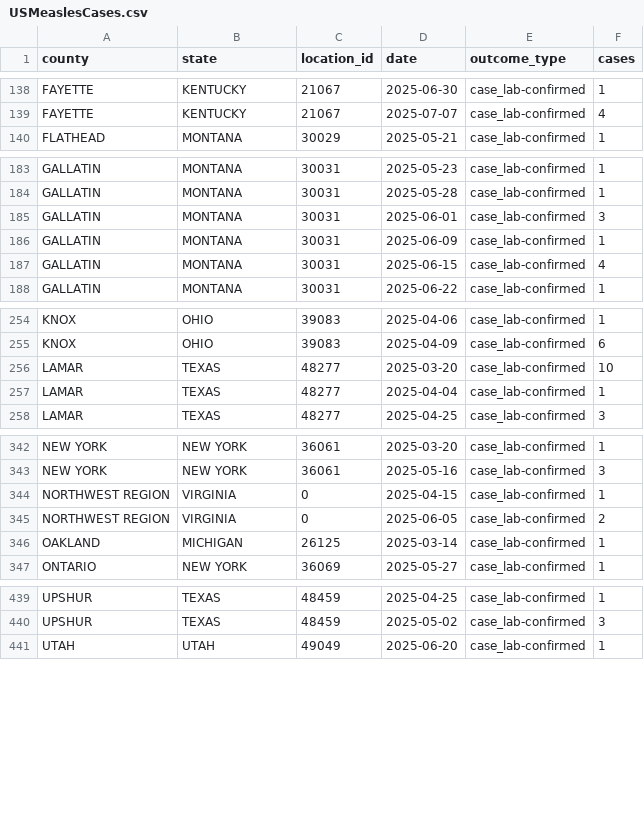
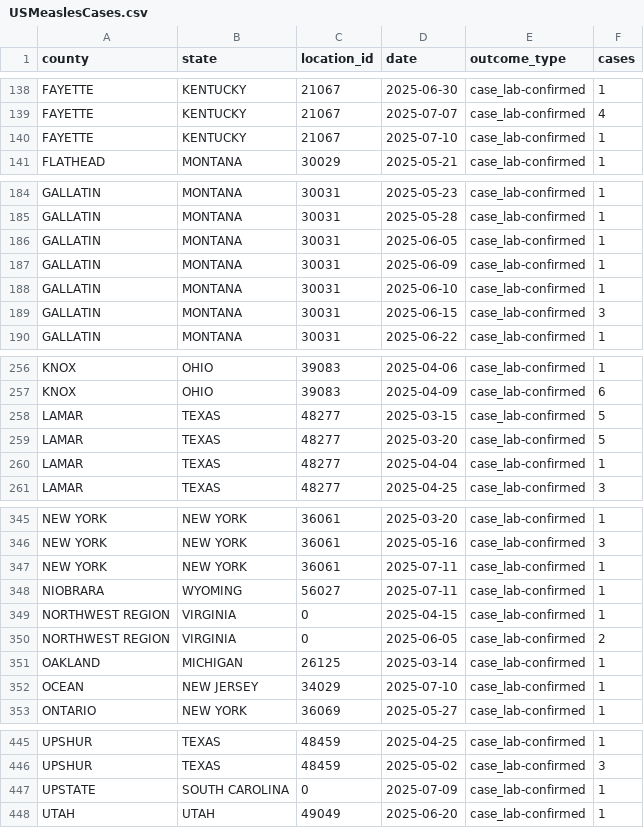
Before and after one commit to mmcalend/USMeaslesData, a CSV file: USMeaslesCases.csv, drawn as a sheet; only a part is shown, gaps mark what is left out; the diff covers the shown part only.

```diff
--- a/USMeaslesCases.csv
+++ b/USMeaslesCases.csv
@@ -139,2 +139,3 @@ FAYETTE,KENTUCKY,21067,2025-06-30,case_lab-confirmed,1
 FAYETTE,KENTUCKY,21067,2025-07-07,case_lab-confirmed,4
+FAYETTE,KENTUCKY,21067,2025-07-10,case_lab-confirmed,1
 FLATHEAD,MONTANA,30029,2025-05-21,case_lab-confirmed,1
@@ -184,5 +185,6 @@ GALLATIN,MONTANA,30031,2025-05-23,case_lab-confirmed,1
 GALLATIN,MONTANA,30031,2025-05-28,case_lab-confirmed,1
-GALLATIN,MONTANA,30031,2025-06-01,case_lab-confirmed,3
+GALLATIN,MONTANA,30031,2025-06-05,case_lab-confirmed,1
 GALLATIN,MONTANA,30031,2025-06-09,case_lab-confirmed,1
-GALLATIN,MONTANA,30031,2025-06-15,case_lab-confirmed,4
+GALLATIN,MONTANA,30031,2025-06-10,case_lab-confirmed,1
+GALLATIN,MONTANA,30031,2025-06-15,case_lab-confirmed,3
 GALLATIN,MONTANA,30031,2025-06-22,case_lab-confirmed,1
@@ -255,3 +257,4 @@ KNOX,OHIO,39083,2025-04-06,case_lab-confirmed,1
 KNOX,OHIO,39083,2025-04-09,case_lab-confirmed,6
-LAMAR,TEXAS,48277,2025-03-20,case_lab-confirmed,10
+LAMAR,TEXAS,48277,2025-03-15,case_lab-confirmed,5
+LAMAR,TEXAS,48277,2025-03-20,case_lab-confirmed,5
 LAMAR,TEXAS,48277,2025-04-04,case_lab-confirmed,1
@@ -343,2 +346,4 @@ NEW YORK,NEW YORK,36061,2025-03-20,case_lab-confirmed,1
 NEW YORK,NEW YORK,36061,2025-05-16,case_lab-confirmed,3
+NEW YORK,NEW YORK,36061,2025-07-11,case_lab-confirmed,1
+NIOBRARA,WYOMING,56027,2025-07-11,case_lab-confirmed,1
 NORTHWEST REGION,VIRGINIA,0,2025-04-15,case_lab-confirmed,1
@@ -346,2 +351,3 @@ NORTHWEST REGION,VIRGINIA,0,2025-06-05,case_lab-confirmed,2
 OAKLAND,MICHIGAN,26125,2025-03-14,case_lab-confirmed,1
+OCEAN,NEW JERSEY,34029,2025-07-10,case_lab-confirmed,1
 ONTARIO,NEW YORK,36069,2025-05-27,case_lab-confirmed,1
@@ -440,2 +446,3 @@ UPSHUR,TEXAS,48459,2025-04-25,case_lab-confirmed,1
 UPSHUR,TEXAS,48459,2025-05-02,case_lab-confirmed,3
+UPSTATE,SOUTH CAROLINA,0,2025-07-09,case_lab-confirmed,1
 UTAH,UTAH,49049,2025-06-20,case_lab-confirmed,1
```
Also changed, not shown: 1 added row and 1 edited cell elsewhere in this file, 1 other file.
